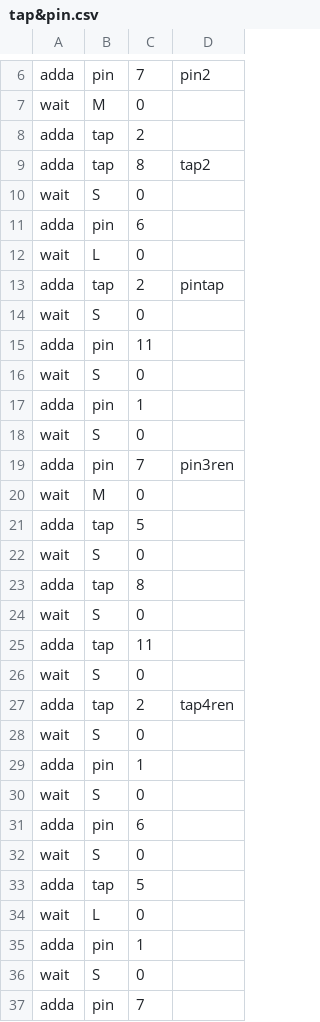
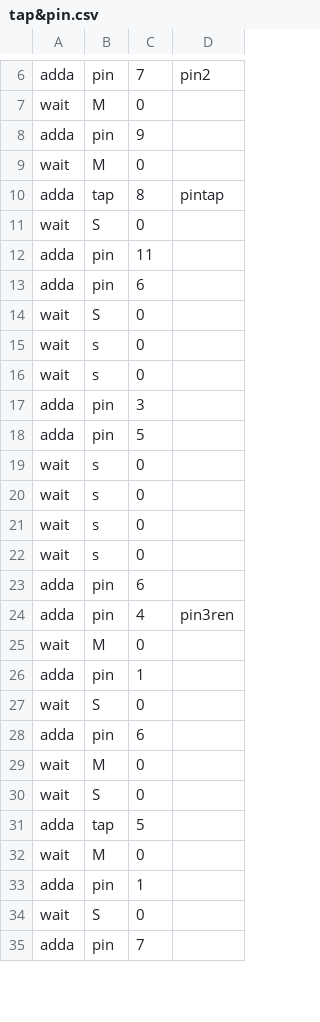
Before and after one commit to nokotan/NokinJKAndTapiFrog, a CSV file: Assets/StreamingAssets/tap&pin.csv, drawn as a sheet; only a part is shown, gaps mark what is left out; the diff covers the shown part only.

```diff
--- a/Assets/StreamingAssets/tap&pin.csv
+++ b/Assets/StreamingAssets/tap&pin.csv
@@ -7,23 +7,20 @@ adda,pin,7,pin2
 wait,M,0,
-adda,tap,2,
-adda,tap,8,tap2
-wait,S,0,
-adda,pin,6,
-wait,L,0,
-adda,tap,2,pintap
+adda,pin,9,
+wait,M,0,
+adda,tap,8,pintap
 wait,S,0,
 adda,pin,11,
+adda,pin,6,
 wait,S,0,
-adda,pin,1,
-wait,S,0,
-adda,pin,7,pin3ren
+wait,s,0,
+wait,s,0,
+adda,pin,3,
+adda,pin,5,
+wait,s,0,
+wait,s,0,
+wait,s,0,
+wait,s,0,
+adda,pin,6,
+adda,pin,4,pin3ren
 wait,M,0,
-adda,tap,5,
-wait,S,0,
-adda,tap,8,
-wait,S,0,
-adda,tap,11,
-wait,S,0,
-adda,tap,2,tap4ren
-wait,S,0,
 adda,pin,1,
@@ -31,5 +28,6 @@ wait,S,0,
 adda,pin,6,
+wait,M,0,
 wait,S,0,
 adda,tap,5,
-wait,L,0,
+wait,M,0,
 adda,pin,1,
```
Also changed, not shown: 2 added rows, 2 removed rows and 3 edited cells elsewhere in this file, 19 other files.
